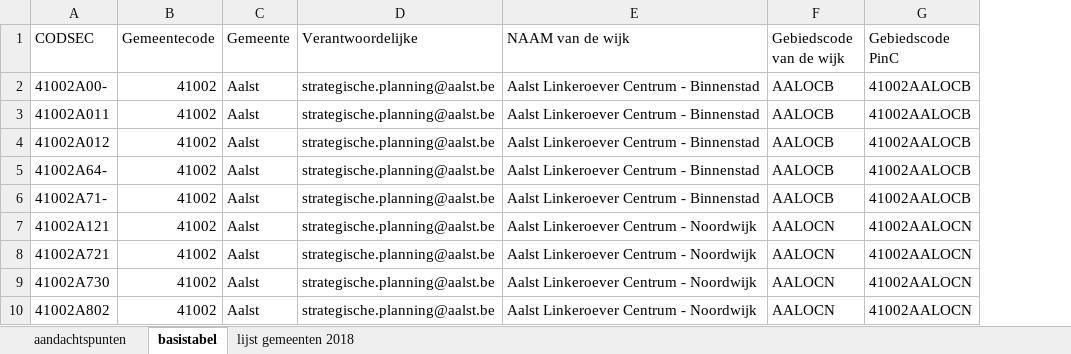
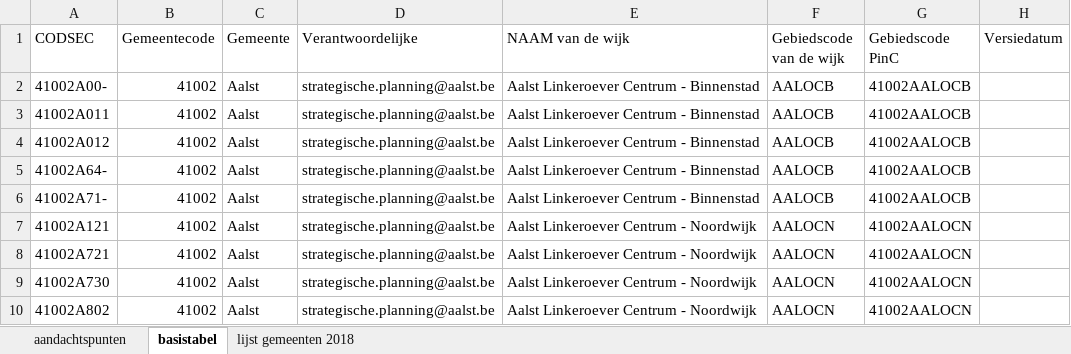
Before and after one commit to provinciesincijfers/gebiedsniveaus, an Excel workbook: gemeente_statsec_wijken/gemeentegedragen_wijken.xlsx, sheet basistabel, drawn as a sheet; only a part is shown; values as stored, in another font and other column widths than the file's, no borders; the diff covers the shown part only; the diff names each change by its address in the sheet, - before the commit and + after, or states it on an @@ line.

Commit message:
toevoegen Vilvoorde; toevoegen datum-versie

```diff
--- a/gemeente_statsec_wijken/gemeentegedragen_wijken.xlsx (sheet basistabel)
+++ b/gemeente_statsec_wijken/gemeentegedragen_wijken.xlsx (sheet basistabel)
+column H (Versiedatum), empty
```
Also changed, not shown: 37 added rows elsewhere in this sheet, sheet aandachtspunten.
